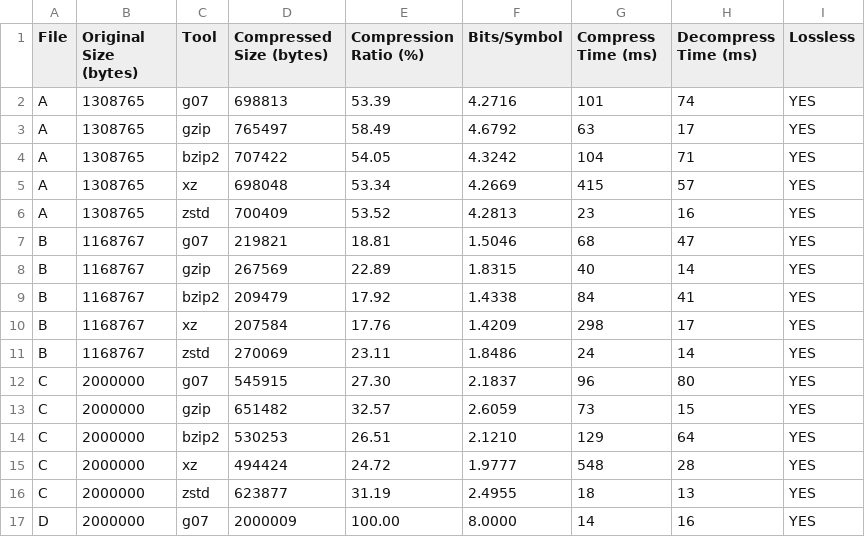
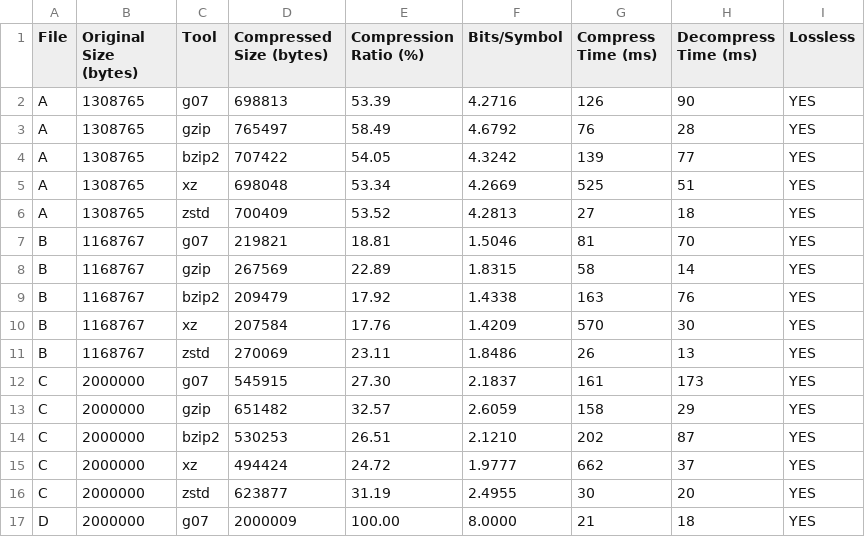
Before and after one commit to roldao04/TAI_Proj1, a CSV file: benchmarks/results.csv, drawn as a sheet; only a part is shown; the diff covers the shown part only.

```diff
--- a/benchmarks/results.csv
+++ b/benchmarks/results.csv
@@ -1,17 +1,17 @@
 File,Original Size (bytes),Tool,Compressed Size (bytes),Compression Ratio (%),Bits/Symbol,Compress Time (ms),Decompress Time (ms),Lossless
-A,1308765,g07,698813,53.39,4.2716,101,74,YES
-A,1308765,gzip,765497,58.49,4.6792,63,17,YES
-A,1308765,bzip2,707422,54.05,4.3242,104,71,YES
-A,1308765,xz,698048,53.34,4.2669,415,57,YES
-A,1308765,zstd,700409,53.52,4.2813,23,16,YES
-B,1168767,g07,219821,18.81,1.5046,68,47,YES
-B,1168767,gzip,267569,22.89,1.8315,40,14,YES
-B,1168767,bzip2,209479,17.92,1.4338,84,41,YES
-B,1168767,xz,207584,17.76,1.4209,298,17,YES
-B,1168767,zstd,270069,23.11,1.8486,24,14,YES
-C,2000000,g07,545915,27.30,2.1837,96,80,YES
-C,2000000,gzip,651482,32.57,2.6059,73,15,YES
-C,2000000,bzip2,530253,26.51,2.1210,129,64,YES
-C,2000000,xz,494424,24.72,1.9777,548,28,YES
-C,2000000,zstd,623877,31.19,2.4955,18,13,YES
-D,2000000,g07,2000009,100.00,8.0000,14,16,YES
+A,1308765,g07,698813,53.39,4.2716,126,90,YES
+A,1308765,gzip,765497,58.49,4.6792,76,28,YES
+A,1308765,bzip2,707422,54.05,4.3242,139,77,YES
+A,1308765,xz,698048,53.34,4.2669,525,51,YES
+A,1308765,zstd,700409,53.52,4.2813,27,18,YES
+B,1168767,g07,219821,18.81,1.5046,81,70,YES
+B,1168767,gzip,267569,22.89,1.8315,58,14,YES
+B,1168767,bzip2,209479,17.92,1.4338,163,76,YES
+B,1168767,xz,207584,17.76,1.4209,570,30,YES
+B,1168767,zstd,270069,23.11,1.8486,26,13,YES
+C,2000000,g07,545915,27.30,2.1837,161,173,YES
+C,2000000,gzip,651482,32.57,2.6059,158,29,YES
+C,2000000,bzip2,530253,26.51,2.1210,202,87,YES
+C,2000000,xz,494424,24.72,1.9777,662,37,YES
+C,2000000,zstd,623877,31.19,2.4955,30,20,YES
+D,2000000,g07,2000009,100.00,8.0000,21,18,YES
```
Also changed, not shown: 47 edited cells elsewhere in this file, 7 other files.
